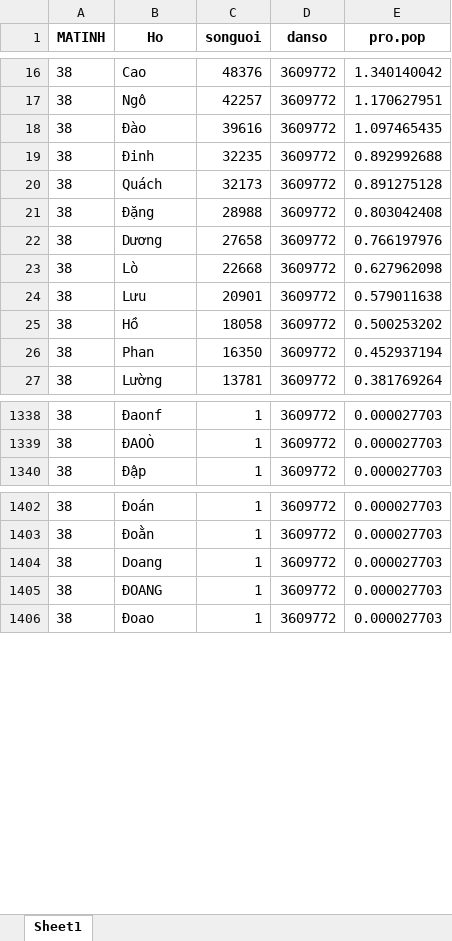
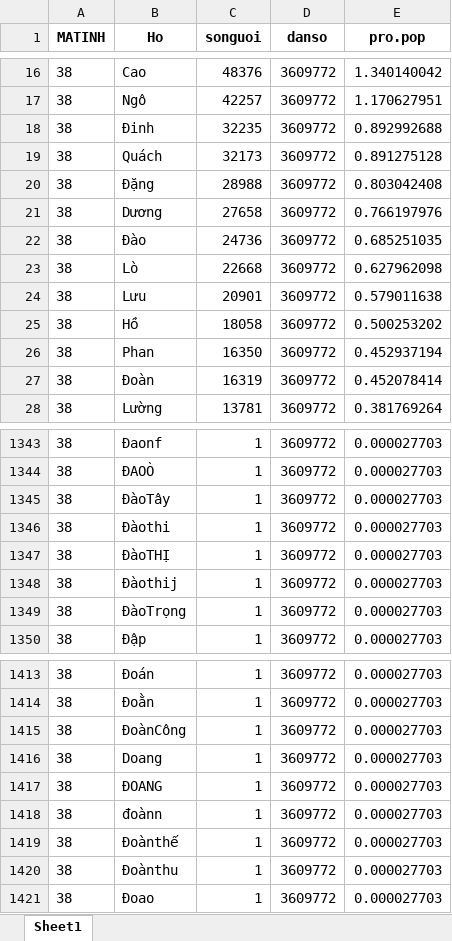
Before and after one commit to oucomo/Thong-ke-Ho-Viet, an Excel workbook: Thanh Hoa.xlsx, sheet Sheet1, drawn as a sheet; only a part is shown, gaps mark what is left out; values as stored, in another font and other column widths than the file's, no borders; removed rows and columns are numbered as before the commit, all else as after; the diff covers the shown part only; the diff names each change by its address in the sheet, - before the commit and + after, or states it on an @@ line.

```diff
--- a/Thanh Hoa.xlsx (sheet Sheet1)
+++ b/Thanh Hoa.xlsx (sheet Sheet1)
-row 18: 38 | Đào | 39616 | 3609772 | 1.097465435
+row 22: 38 | Đào | 24736 | 3609772 | 0.685251035
+row 27: 38 | Đoàn | 16319 | 3609772 | 0.452078414
+row 1345: 38 | ĐàoTây | 1 | 3609772 | 0.000027703
+row 1346: 38 | Đàothi | 1 | 3609772 | 0.000027703
+row 1347: 38 | ĐàoTHỊ | 1 | 3609772 | 0.000027703
+row 1348: 38 | Đàothij | 1 | 3609772 | 0.000027703
+row 1349: 38 | ĐàoTrọng | 1 | 3609772 | 0.000027703
+row 1415: 38 | ĐoànCông | 1 | 3609772 | 0.000027703
+row 1418: 38 | đoànn | 1 | 3609772 | 0.000027703
+row 1419: 38 | Đoànthế | 1 | 3609772 | 0.000027703
+row 1420: 38 | Đoànthu | 1 | 3609772 | 0.000027703
```
Also changed, not shown: 8 added rows, 4 removed rows and 4 edited cells elsewhere in this sheet, Binh Duong.xlsx, Dong Nai.xlsx, 55 other files.
